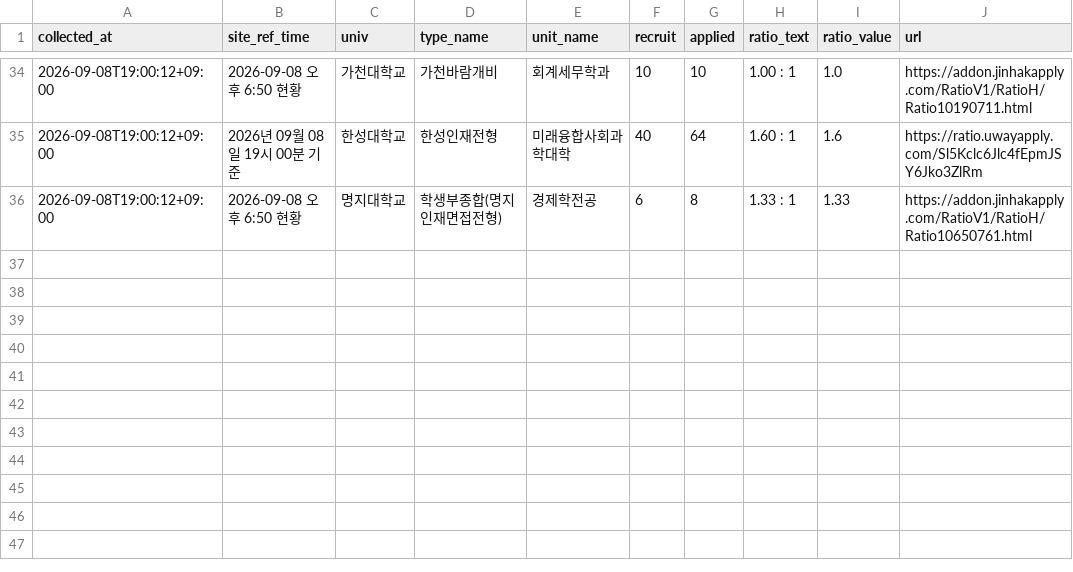
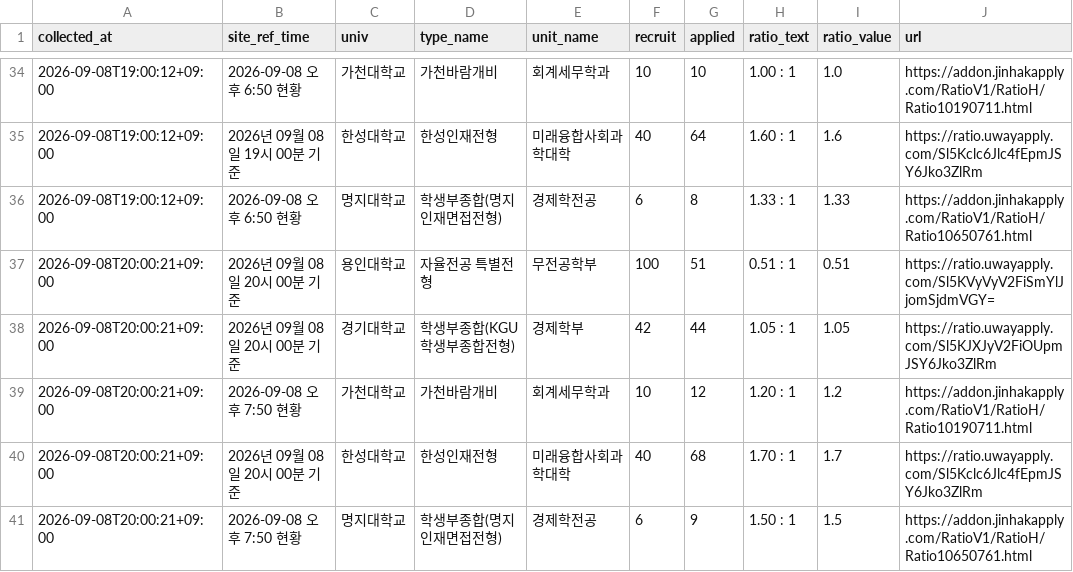
Before and after one commit to ninefactory/crw-x7k9m2p-comp, a CSV file: data/competition_rates.csv, drawn as a sheet; only a part is shown, gaps mark what is left out; the diff names each change by its address in the sheet, - before the commit and + after, or states it on an @@ line.

```diff
--- a/data/competition_rates.csv
+++ b/data/competition_rates.csv
+row 37: 2026-09-08T20:00:21+09:00 | 2026년 09월 08일 20시 00분 기준 | 용인대학교 | 자율전공 특별전형 | 무전공학부 | 100 | 51 | 0.51 : 1 | 0.51 | https://ratio.uwayapply.com/Sl5KVyVyV2FiSmYlJjomSjdmVGY=
+row 38: 2026-09-08T20:00:21+09:00 | 2026년 09월 08일 20시 00분 기준 | 경기대학교 | 학생부종합(KGU학생부종합전형) | 경제학부 | 42 | 44 | 1.05 : 1 | 1.05 | https://ratio.uwayapply.com/Sl5KJXJyV2FiOUpmJSY6Jko3ZlRm
+row 39: 2026-09-08T20:00:21+09:00 | 2026-09-08 오후 7:50 현황 | 가천대학교 | 가천바람개비 | 회계세무학과 | 10 | 12 | 1.20 : 1 | 1.2 | https://addon.jinhakapply.com/RatioV1/RatioH/Ratio10190711.html
+row 40: 2026-09-08T20:00:21+09:00 | 2026년 09월 08일 20시 00분 기준 | 한성대학교 | 한성인재전형 | 미래융합사회과학대학 | 40 | 68 | 1.70 : 1 | 1.7 | https://ratio.uwayapply.com/Sl5Kclc6Jlc4fEpmJSY6Jko3ZlRm
+row 41: 2026-09-08T20:00:21+09:00 | 2026-09-08 오후 7:50 현황 | 명지대학교 | 학생부종합(명지인재면접전형) | 경제학전공 | 6 | 9 | 1.50 : 1 | 1.5 | https://addon.jinhakapply.com/RatioV1/RatioH/Ratio10650761.html
```
Also changed, not shown: 1 other file.
